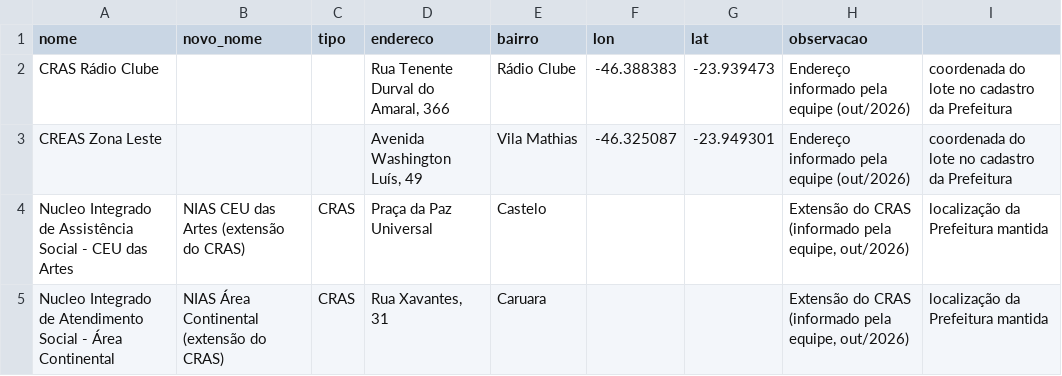
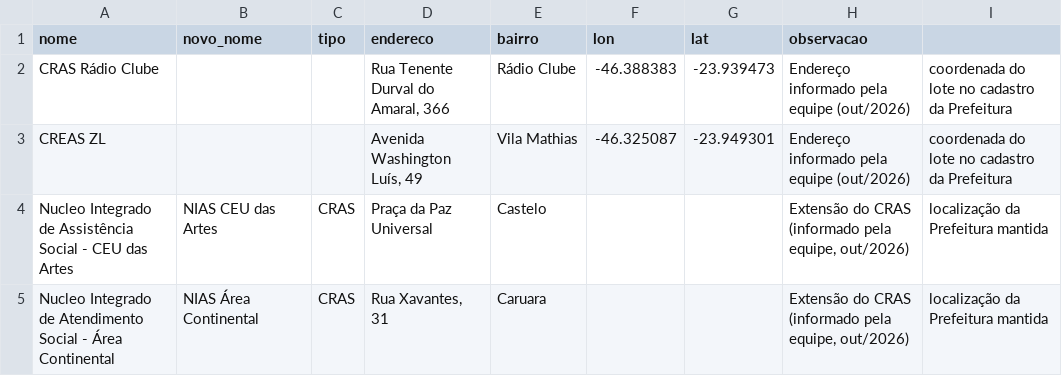
Before and after one commit to fonsecaalari-gif/mapas-santos, a CSV file: data/correcoes_equipamentos.csv, drawn as a sheet.

```diff
--- a/data/correcoes_equipamentos.csv
+++ b/data/correcoes_equipamentos.csv
@@ -2,4 +2,4 @@ nome;novo_nome;tipo;endereco;bairro;lon;lat;observacao
 CRAS Rádio Clube;;;Rua Tenente Durval do Amaral, 366;Rádio Clube;-46.388383;-23.939473;Endereço informado pela equipe (out/2026); coordenada do lote no cadastro da Prefeitura
-CREAS Zona Leste;;;Avenida Washington Luís, 49;Vila Mathias;-46.325087;-23.949301;Endereço informado pela equipe (out/2026); coordenada do lote no cadastro da Prefeitura
-Nucleo Integrado de Assistência Social - CEU das Artes;NIAS CEU das Artes (extensão do CRAS);CRAS;Praça da Paz Universal;Castelo;;;Extensão do CRAS (informado pela equipe, out/2026); localização da Prefeitura mantida
-Nucleo Integrado de Atendimento Social - Área Continental;NIAS Área Continental (extensão do CRAS);CRAS;Rua Xavantes, 31;Caruara;;;Extensão do CRAS (informado pela equipe, out/2026); localização da Prefeitura mantida
+CREAS ZL;;;Avenida Washington Luís, 49;Vila Mathias;-46.325087;-23.949301;Endereço informado pela equipe (out/2026); coordenada do lote no cadastro da Prefeitura
+Nucleo Integrado de Assistência Social - CEU das Artes;NIAS CEU das Artes;CRAS;Praça da Paz Universal;Castelo;;;Extensão do CRAS (informado pela equipe, out/2026); localização da Prefeitura mantida
+Nucleo Integrado de Atendimento Social - Área Continental;NIAS Área Continental;CRAS;Rua Xavantes, 31;Caruara;;;Extensão do CRAS (informado pela equipe, out/2026); localização da Prefeitura mantida
```
Also changed, not shown: data/bairros_territorios.csv, data/equipamentos.csv, 3 other files.
